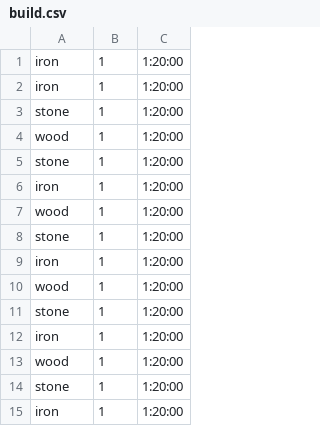
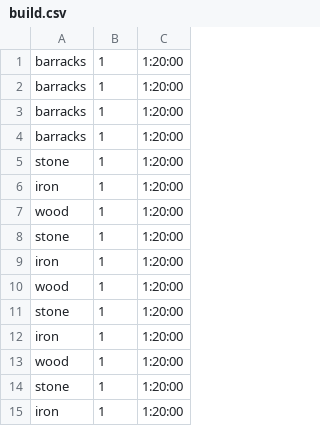
Before and after one commit to Stashq/tribal-wars-bot, a CSV file: data/build.csv, drawn as a sheet; only a part is shown; the shorter side is filled out with more unchanged rows.

Commit message:
Changing selecting waiting time for building

```diff
--- a/data/build.csv
+++ b/data/build.csv
@@ -1,14 +1,5 @@
-iron,1,1:20:00
-iron,1,1:20:00
-stone,1,1:20:00
-wood,1,1:20:00
-stone,1,1:20:00
-iron,1,1:20:00
-wood,1,1:20:00
-stone,1,1:20:00
-iron,1,1:20:00
-wood,1,1:20:00
-stone,1,1:20:00
-iron,1,1:20:00
-wood,1,1:20:00
+barracks,1,1:20:00
+barracks,1,1:20:00
+barracks,1,1:20:00
+barracks,1,1:20:00
 stone,1,1:20:00
```
Also changed, not shown: 3 other files.
